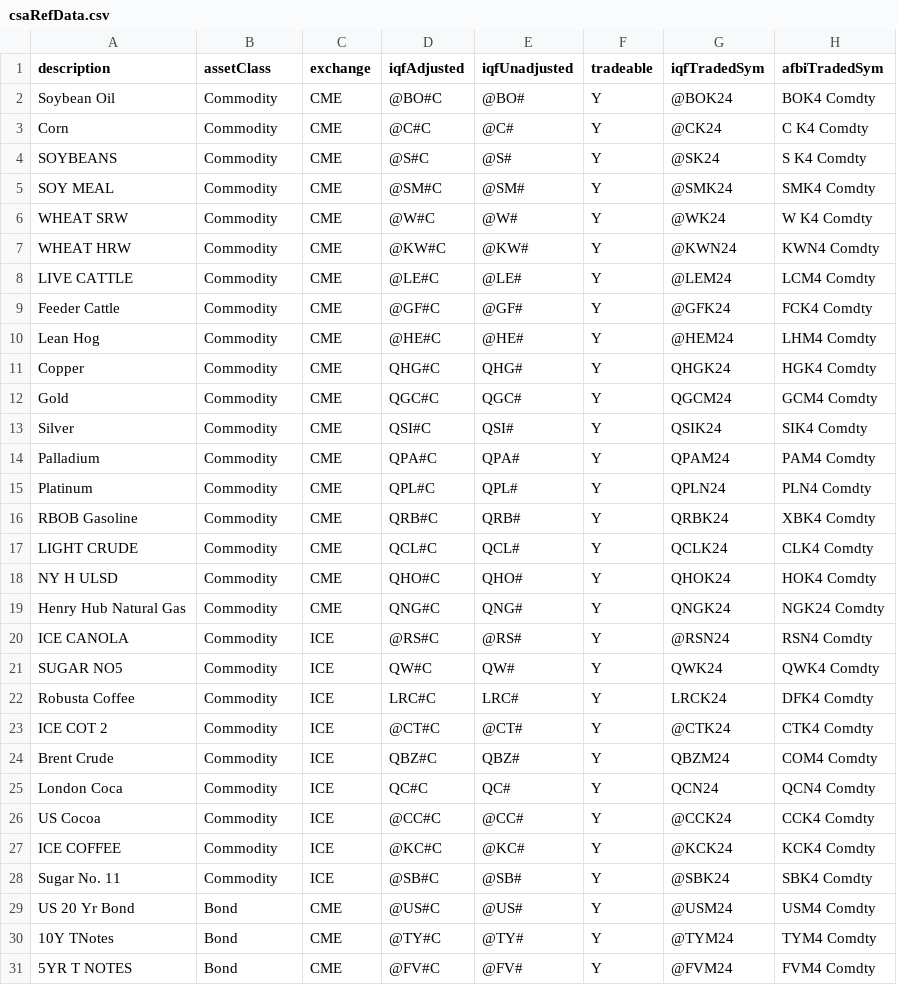
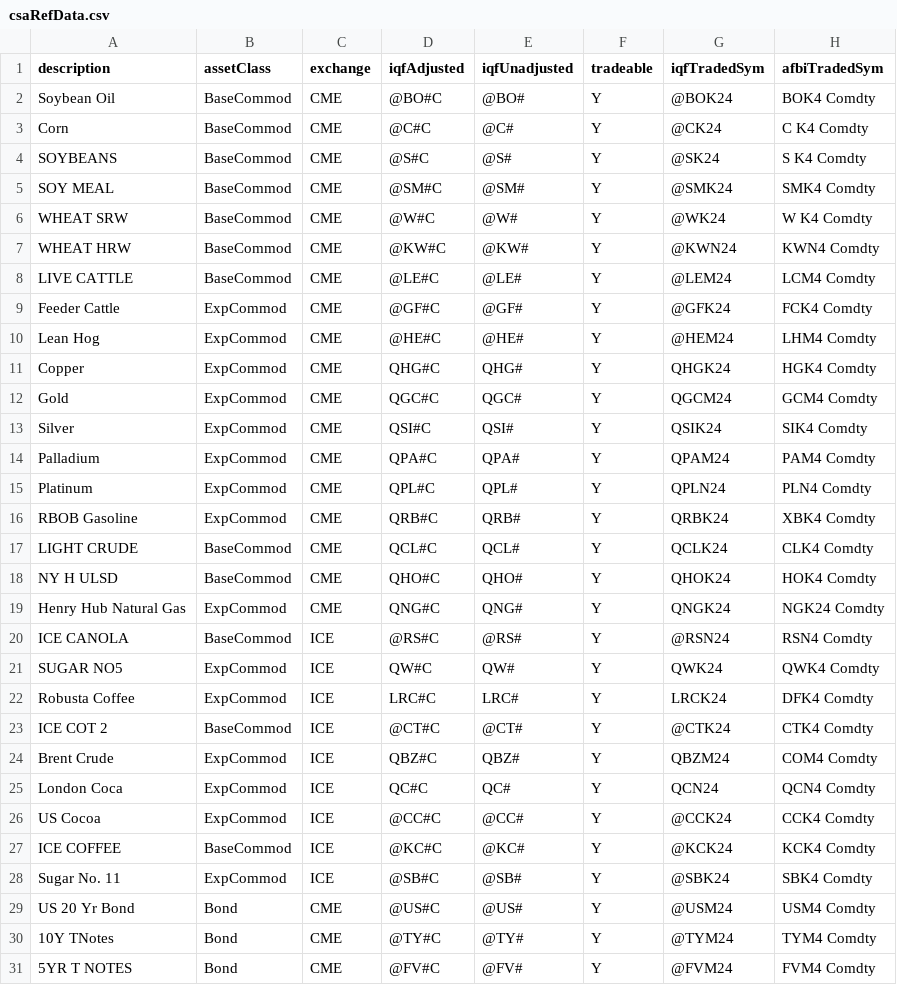
Before and after one commit to Matthew-Ramanah/csaProd, a CSV file: csaRefData.csv, drawn as a sheet; only a part is shown; the diff covers the shown part only; the diff names each change by its address in the sheet, - before the commit and + after, or states it on an @@ line.

Commit message:
refdata

```diff
--- a/csaRefData.csv
+++ b/csaRefData.csv
-B2:B8 (assetClass): Commodity
+B2:B8 (assetClass): BaseCommod
-B9:B16 (assetClass): Commodity
+B9:B16 (assetClass): ExpCommod
-B17:B18 (assetClass): Commodity
+B17:B18 (assetClass): BaseCommod
-B19 (assetClass): Commodity
+B19 (assetClass): ExpCommod
-B20 (assetClass): Commodity
+B20 (assetClass): BaseCommod
-B21:B22 (assetClass): Commodity
+B21:B22 (assetClass): ExpCommod
-B23 (assetClass): Commodity
+B23 (assetClass): BaseCommod
-B24:B26 (assetClass): Commodity
+B24:B26 (assetClass): ExpCommod
-B27 (assetClass): Commodity
+B27 (assetClass): BaseCommod
-B28 (assetClass): Commodity
+B28 (assetClass): ExpCommod
```
Also changed, not shown: 1 edited cell elsewhere in this file.
